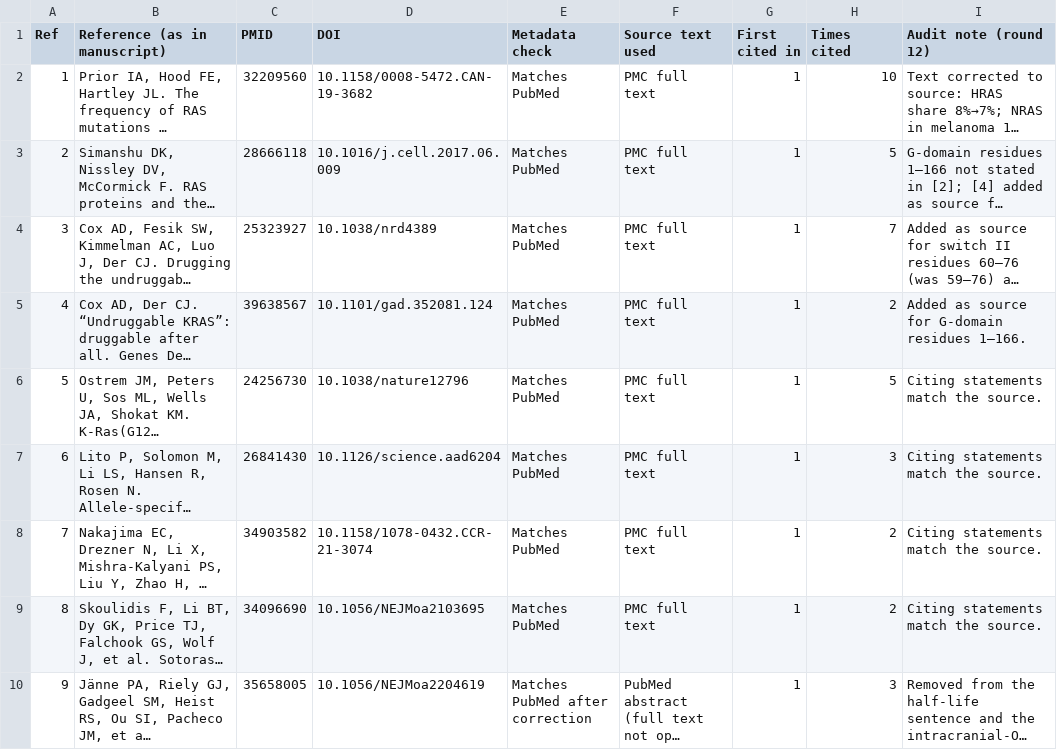
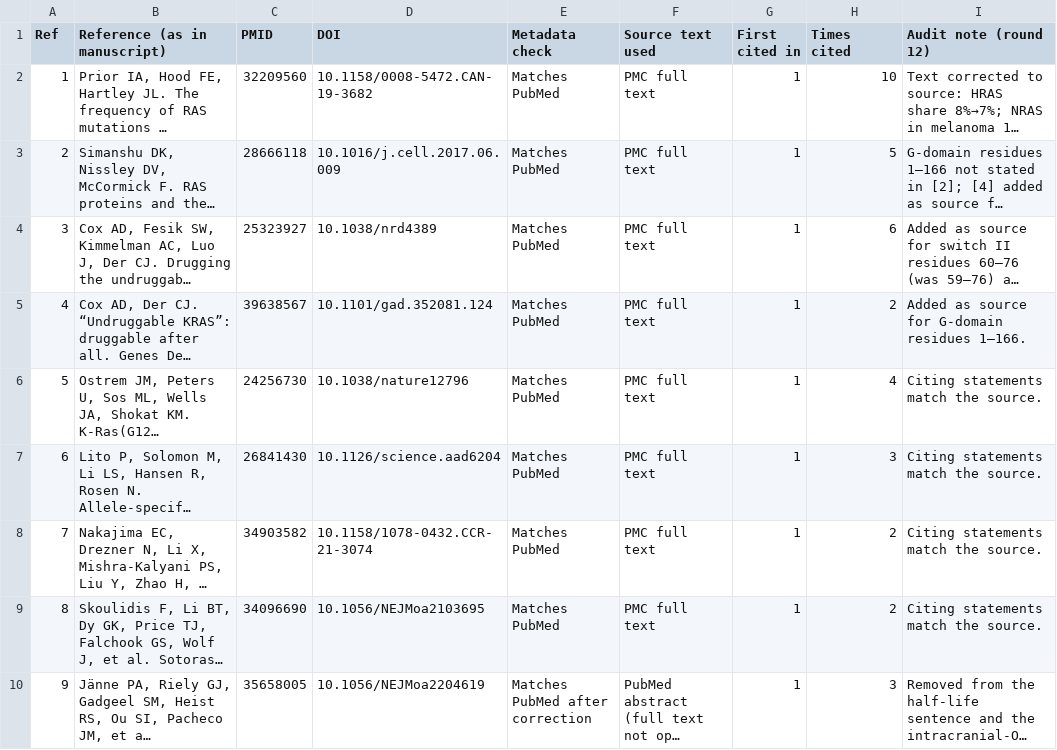
Before and after one commit to wangnianfei/RAS-Targeted-Therapy-Reproducibility, a CSV file: manuscript/reference_audit/reference_list_check.csv, drawn as a sheet; only a part is shown; long unchanged cells end in …; the diff covers the shown part only; the diff names each change by its address in the sheet, - before the commit and + after, or states it on an @@ line.

Commit message:
Length revision: cut main text to 4,439 words, move trial landscape to Supplementary Figure S2
- Main text condensed (duplicated trial statistics, His95/CNS/hepatotoxicity/regulatory
  repetitions, uncited sentences removed); all 103 references still cited, order unchanged
- Former Figure 4 and most of Section 5.1 moved to Supplementary Methods and Figure S2;
  former Figure 5 renumbered Figure 4; folders, scripts and outputs renamed accordingly
- Figure 4 schematic label corrected to 2/10 repeat tissue biopsies (was 2/9), per Awad 2021
- Display items 4 figures + 1 table; legends 515 words; abbreviation list pruned
- Reference correspondence tables regenerated from the condensed text

```diff
--- a/manuscript/reference_audit/reference_list_check.csv
+++ b/manuscript/reference_audit/reference_list_check.csv
-H4 (Times cited): 7
+H4 (Times cited): 6
-H6 (Times cited): 5
+H6 (Times cited): 4
```
Also changed, not shown: 13 edited cells elsewhere in this file, 37 other files.
